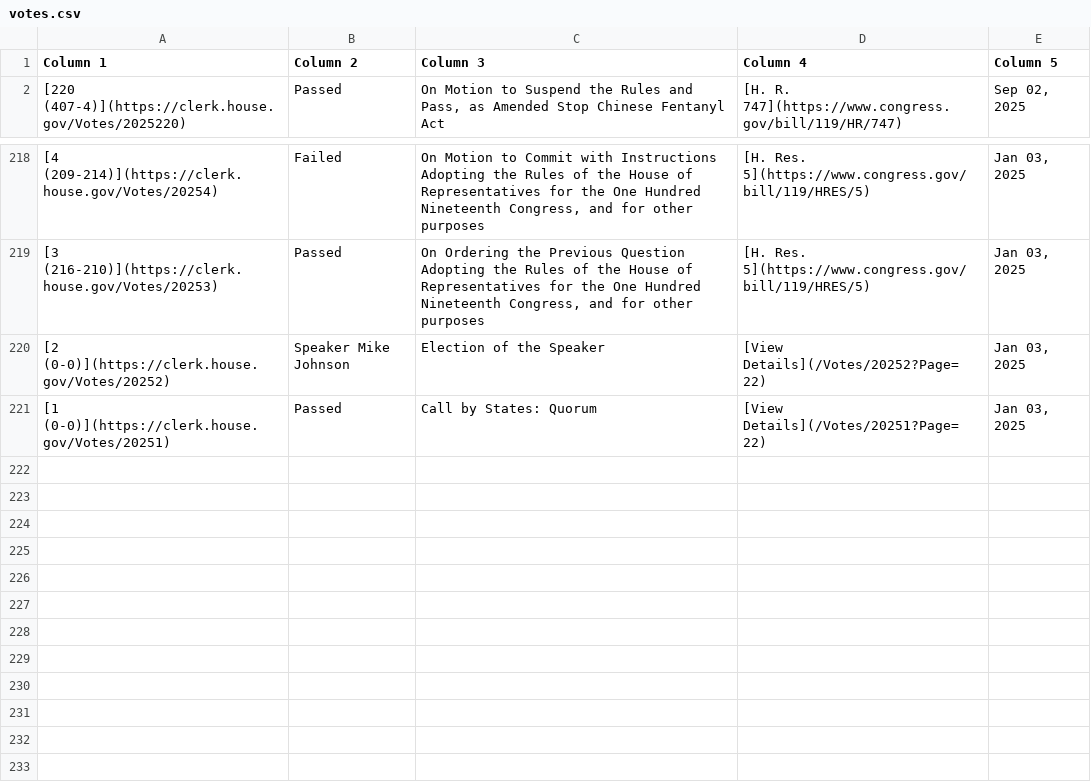
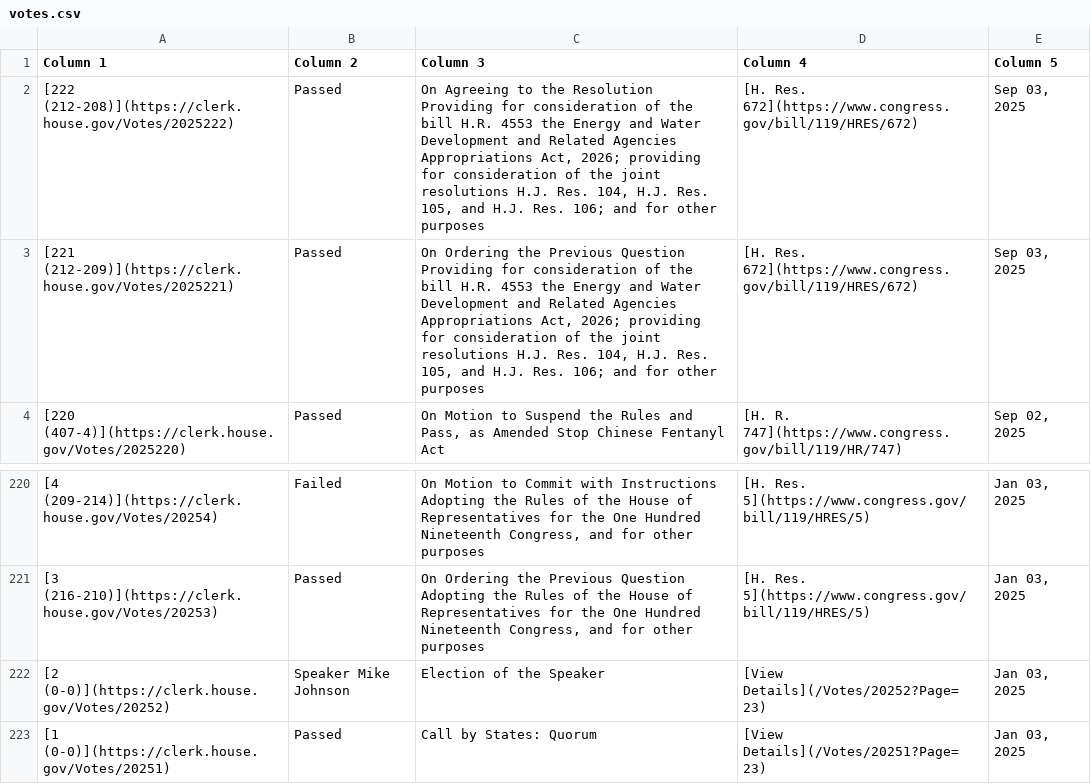
Before and after one commit to aomiller21/House_Votes, a CSV file: votes.csv, drawn as a sheet; only a part is shown, gaps mark what is left out.

```diff
--- a/votes.csv
+++ b/votes.csv
@@ -1,2 +1,4 @@
 Column 1,Column 2,Column 3,Column 4,Column 5
+[222 (212-208)](https://clerk.house.gov/Votes/2025222),Passed,"On Agreeing to the Resolution Providing for consideration of the bill H.R. 4553 the Energy and Water Development and Related Agencies Appropriations Act, 2026; providing for consideration of the joint resolutions H.J. Res. 104, H.J. Res. 105, and H.J. Res. 106; and for other purposes",[H. Res. 672](https://www.congress.gov/bill/119/HRES/672),"Sep 03, 2025"
+[221 (212-209)](https://clerk.house.gov/Votes/2025221),Passed,"On Ordering the Previous Question Providing for consideration of the bill H.R. 4553 the Energy and Water Development and Related Agencies Appropriations Act, 2026; providing for consideration of the joint resolutions H.J. Res. 104, H.J. Res. 105, and H.J. Res. 106; and for other purposes",[H. Res. 672](https://www.congress.gov/bill/119/HRES/672),"Sep 03, 2025"
 [220 (407-4)](https://clerk.house.gov/Votes/2025220),Passed,"On Motion to Suspend the Rules and Pass, as Amended Stop Chinese Fentanyl Act",[H. R. 747](https://www.congress.gov/bill/119/HR/747),"Sep 02, 2025"
@@ -219,3 +221,3 @@ Column 1,Column 2,Column 3,Column 4,Column 5
 [3 (216-210)](https://clerk.house.gov/Votes/20253),Passed,"On Ordering the Previous Question Adopting the Rules of the House of Representatives for the One Hundred Nineteenth Congress, and for other purposes",[H. Res. 5](https://www.congress.gov/bill/119/HRES/5),"Jan 03, 2025"
-[2 (0-0)](https://clerk.house.gov/Votes/20252),Speaker Mike Johnson,Election of the Speaker,[View Details](/Votes/20252?Page=22),"Jan 03, 2025"
-[1 (0-0)](https://clerk.house.gov/Votes/20251),Passed,Call by States: Quorum,[View Details](/Votes/20251?Page=22),"Jan 03, 2025"
+[2 (0-0)](https://clerk.house.gov/Votes/20252),Speaker Mike Johnson,Election of the Speaker,[View Details](/Votes/20252?Page=23),"Jan 03, 2025"
+[1 (0-0)](https://clerk.house.gov/Votes/20251),Passed,Call by States: Quorum,[View Details](/Votes/20251?Page=23),"Jan 03, 2025"
```
